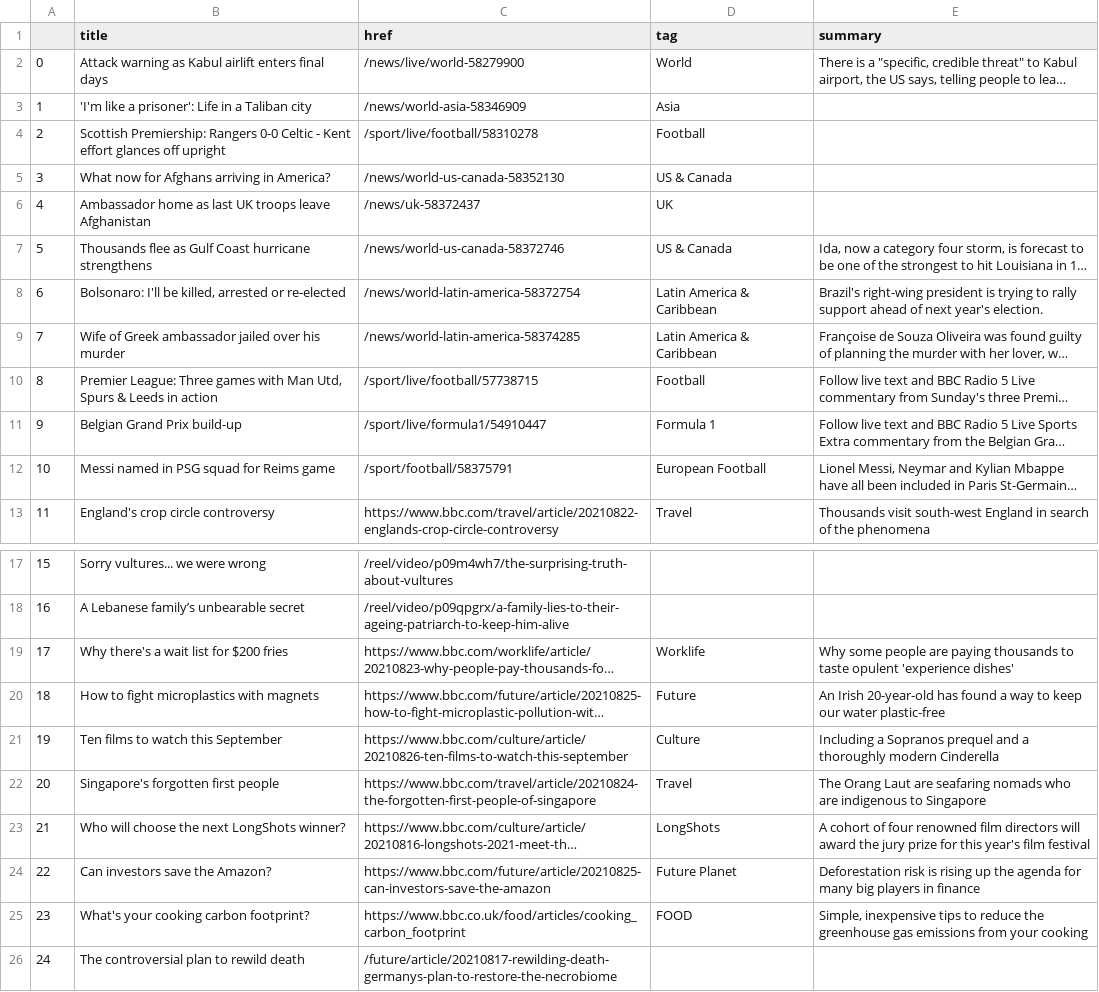
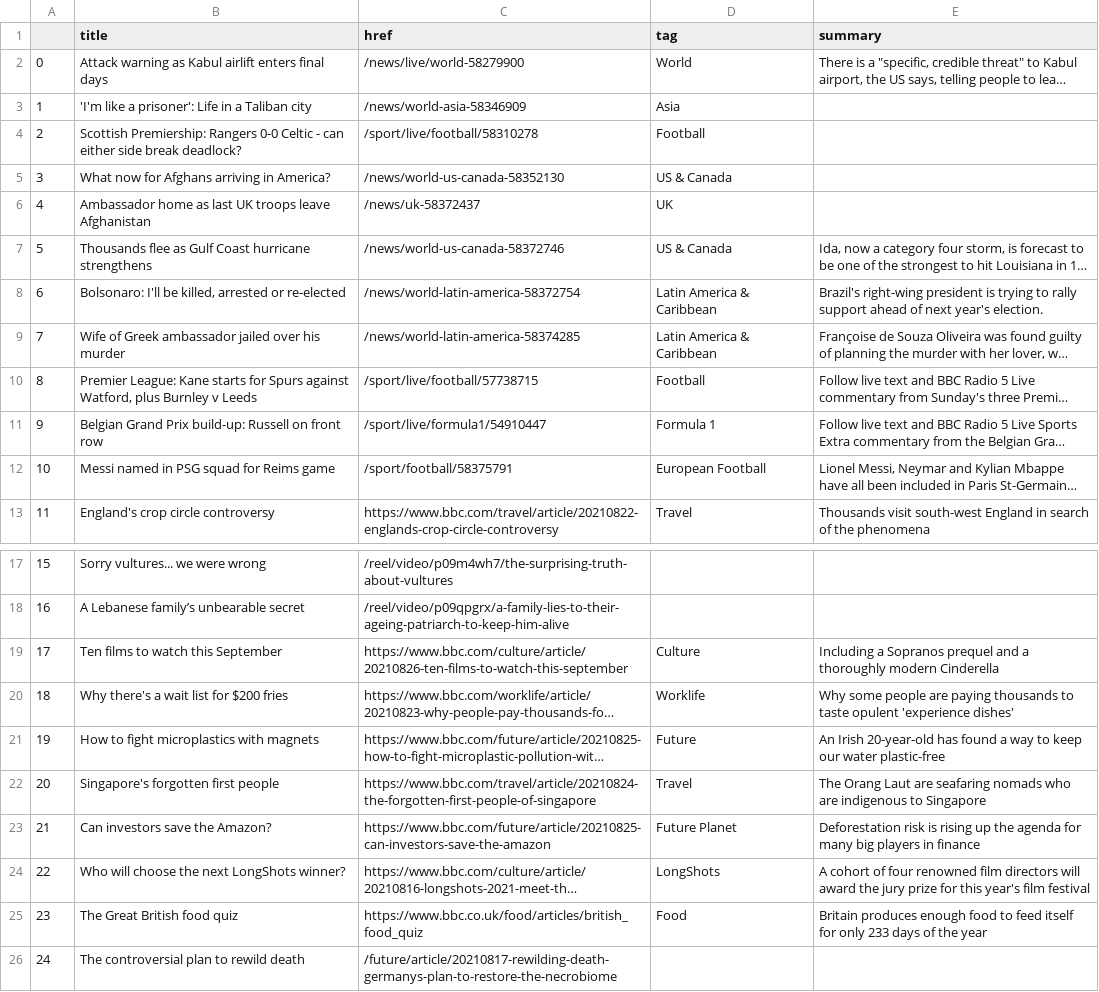
Before and after one commit to kgrumke/automatic-scraper, a CSV file: bbc-headlines.csv, drawn as a sheet; only a part is shown, gaps mark what is left out; long unchanged cells end in …; removed rows and columns are numbered as before the commit, all else as after; the diff names each change by its address in the sheet, - before the commit and + after, or states it on an @@ line.

```diff
--- a/bbc-headlines.csv
+++ b/bbc-headlines.csv
-B4 (title): …Celtic - Kent effort glances off upright
+B4 (title): …Celtic - can either side break deadlock?
-B10 (title): Premier League: Three games with Man Utd, Spurs & Leeds in action
+B10 (title): Premier League: Kane starts for Spurs against Watford, plus Burnley v Leeds
-B11 (title): Belgian Grand Prix build-up
+B11 (title): Belgian Grand Prix build-up: Russell on front row
@@ row 21 moved to row 19: 17 @@
@@ column A renumbered between rows 20 and 24 @@
@@ row 24 moved to row 23: 21 @@
-row 25: 23 | What's your cooking carbon footprint? | https://www.bbc.co.uk/food/articles/cooking_carbon_footprint | FOOD | Simple, inexpensive tips to reduce the greenhouse gas emissions from your cooking
+row 25: 23 | The Great British food quiz | https://www.bbc.co.uk/food/articles/british_food_quiz | Food | Britain produces enough food to feed itself for only 233 days of the year
```
